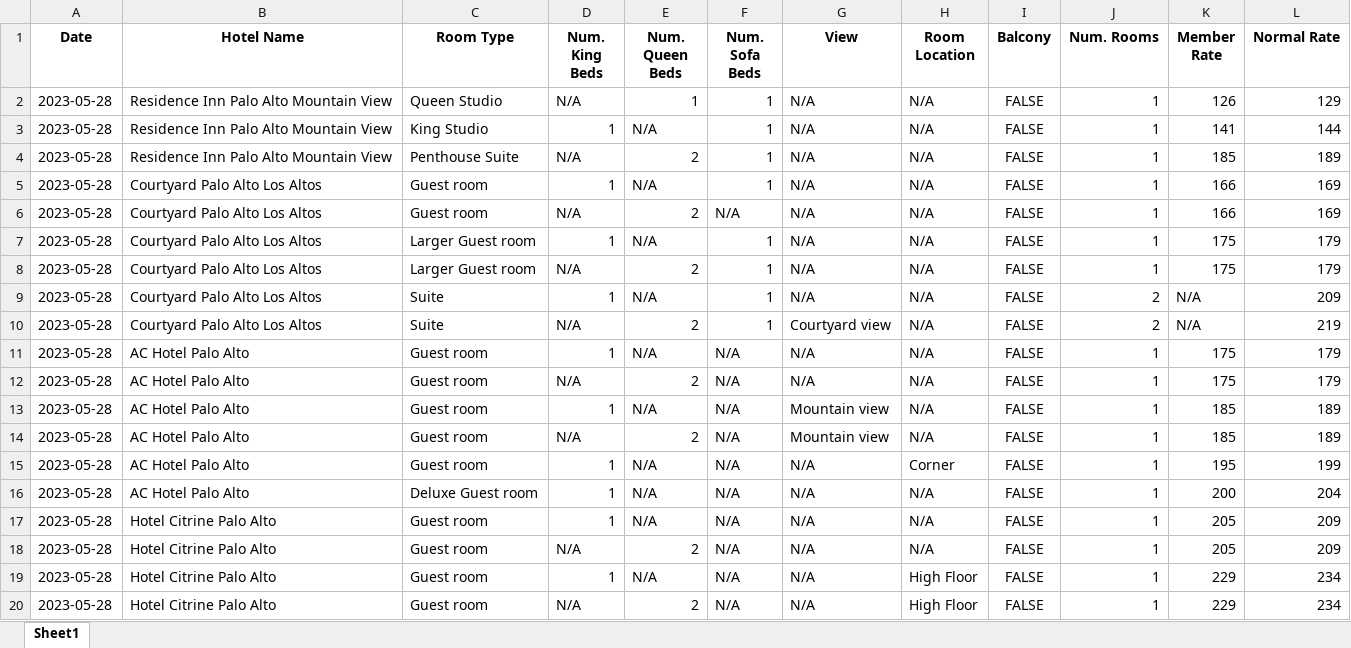
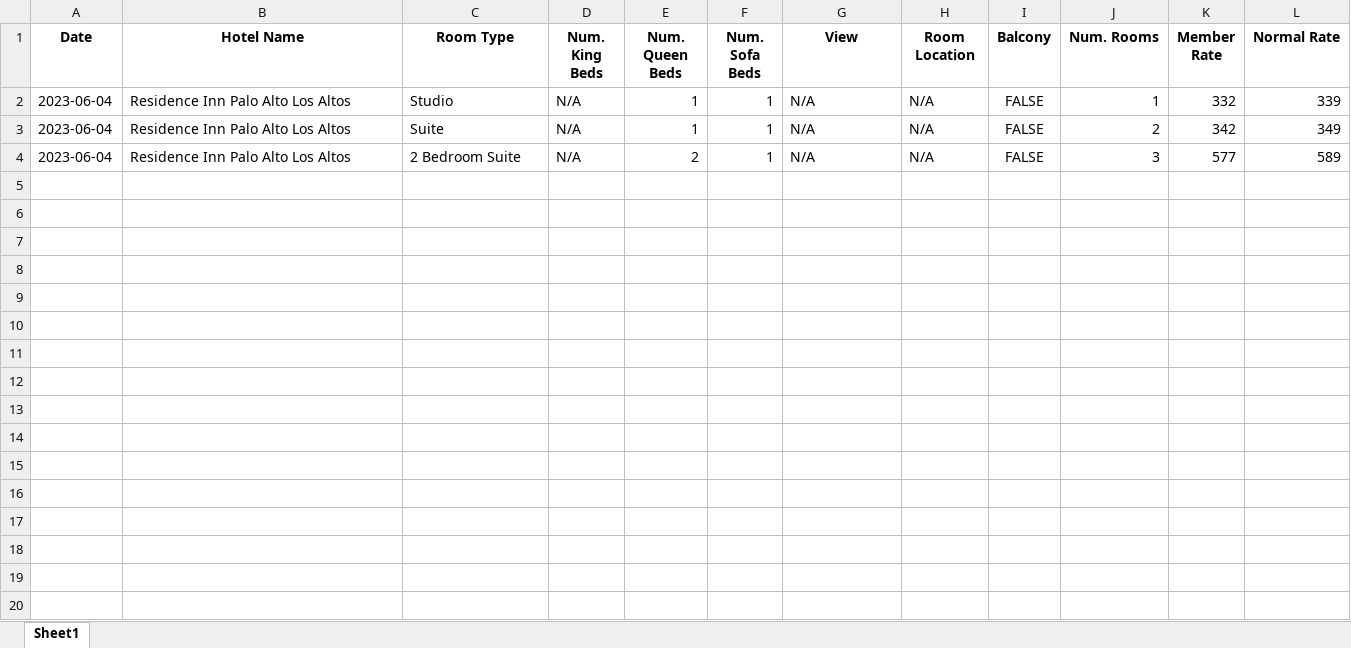
Before and after one commit to MardonBa/Hotel-Web-Scraping, an Excel workbook: Hotel Room Prices.xlsx, sheet Sheet1, drawn as a sheet; only a part is shown; values as stored, in another font and other column widths than the file's, no borders; removed rows and columns are numbered as before the commit, all else as after; the diff covers the shown part only; the diff names each change by its address in the sheet, - before the commit and + after, or states it on an @@ line.

```diff
--- a/Hotel Room Prices.xlsx (sheet Sheet1)
+++ b/Hotel Room Prices.xlsx (sheet Sheet1)
-A2 (Date): 2023-05-28
+A2 (Date): 2023-06-04
-B2 (Hotel Name): Residence Inn Palo Alto Mountain View
+B2 (Hotel Name): Residence Inn Palo Alto Los Altos
-C2 (Room Type): Queen Studio
+C2 (Room Type): Studio
-K2 (Member Rate): 126
+K2 (Member Rate): 332
-L2 (Normal Rate): 129
+L2 (Normal Rate): 339
-row 3: 2023-05-28 | Residence Inn Palo Alto Mountain View | King Studio | 1 | N/A | 1 | N/A | N/A | FALSE | 1 | 141 | 144
+row 3: 2023-06-04 | Residence Inn Palo Alto Los Altos | Suite | N/A | 1 | 1 | N/A | N/A | FALSE | 2 | 342 | 349
-A4 (Date): 2023-05-28
+A4 (Date): 2023-06-04
-B4 (Hotel Name): Residence Inn Palo Alto Mountain View
+B4 (Hotel Name): Residence Inn Palo Alto Los Altos
-C4 (Room Type): Penthouse Suite
+C4 (Room Type): 2 Bedroom Suite
-J4 (Num. Rooms): 1
+J4 (Num. Rooms): 3
-K4 (Member Rate): 185
+K4 (Member Rate): 577
-L4 (Normal Rate): 189
+L4 (Normal Rate): 589
-row 5: 2023-05-28 | Courtyard Palo Alto Los Altos | Guest room | 1 | N/A | 1 | N/A | N/A | FALSE | 1 | 166 | 169
-row 6: 2023-05-28 | Courtyard Palo Alto Los Altos | Guest room | N/A | 2 | N/A | N/A | N/A | FALSE | 1 | 166 | 169
-row 7: 2023-05-28 | Courtyard Palo Alto Los Altos | Larger Guest room | 1 | N/A | 1 | N/A | N/A | FALSE | 1 | 175 | 179
-row 8: 2023-05-28 | Courtyard Palo Alto Los Altos | Larger Guest room | N/A | 2 | 1 | N/A | N/A | FALSE | 1 | 175 | 179
-row 9: 2023-05-28 | Courtyard Palo Alto Los Altos | Suite | 1 | N/A | 1 | N/A | N/A | FALSE | 2 | N/A | 209
-row 10: 2023-05-28 | Courtyard Palo Alto Los Altos | Suite | N/A | 2 | 1 | Courtyard view | N/A | FALSE | 2 | N/A | 219
-row 11: 2023-05-28 | AC Hotel Palo Alto | Guest room | 1 | N/A | N/A | N/A | N/A | FALSE | 1 | 175 | 179
-row 12: 2023-05-28 | AC Hotel Palo Alto | Guest room | N/A | 2 | N/A | N/A | N/A | FALSE | 1 | 175 | 179
-row 13: 2023-05-28 | AC Hotel Palo Alto | Guest room | 1 | N/A | N/A | Mountain view | N/A | FALSE | 1 | 185 | 189
-row 14: 2023-05-28 | AC Hotel Palo Alto | Guest room | N/A | 2 | N/A | Mountain view | N/A | FALSE | 1 | 185 | 189
-row 15: 2023-05-28 | AC Hotel Palo Alto | Guest room | 1 | N/A | N/A | N/A | Corner | FALSE | 1 | 195 | 199
-row 16: 2023-05-28 | AC Hotel Palo Alto | Deluxe Guest room | 1 | N/A | N/A | N/A | N/A | FALSE | 1 | 200 | 204
-row 17: 2023-05-28 | Hotel Citrine Palo Alto | Guest room | 1 | N/A | N/A | N/A | N/A | FALSE | 1 | 205 | 209
-row 18: 2023-05-28 | Hotel Citrine Palo Alto | Guest room | N/A | 2 | N/A | N/A | N/A | FALSE | 1 | 205 | 209
-row 19: 2023-05-28 | Hotel Citrine Palo Alto | Guest room | 1 | N/A | N/A | N/A | High Floor | FALSE | 1 | 229 | 234
-row 20: 2023-05-28 | Hotel Citrine Palo Alto | Guest room | N/A | 2 | N/A | N/A | High Floor | FALSE | 1 | 229 | 234
```
Also changed, not shown: 7 removed rows elsewhere in this sheet, 2 other files.
